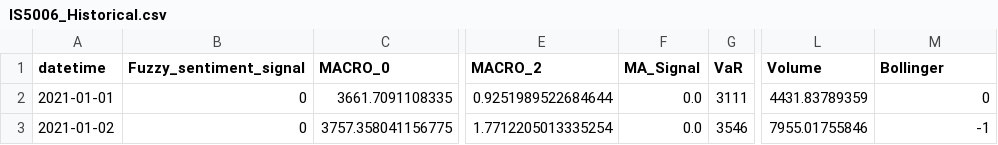
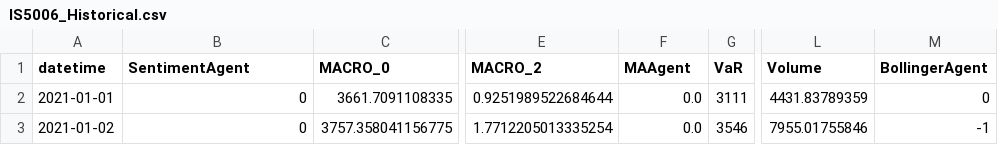
Before and after one commit to astronights/A4_Paper_Trading, a CSV file: data/IS5006_Historical.csv, drawn as a sheet; only a part is shown, gaps mark what is left out; the diff names each change by its address in the sheet, - before the commit and + after, or states it on an @@ line.

```diff
--- a/data/IS5006_Historical.csv
+++ b/data/IS5006_Historical.csv
-B1: Fuzzy_sentiment_signal
+B1: SentimentAgent
-F1: MA_Signal
+F1: MAAgent
-M1: Bollinger
+M1: BollingerAgent
```
Also changed, not shown: data/tradebook.csv, 8 other files.
